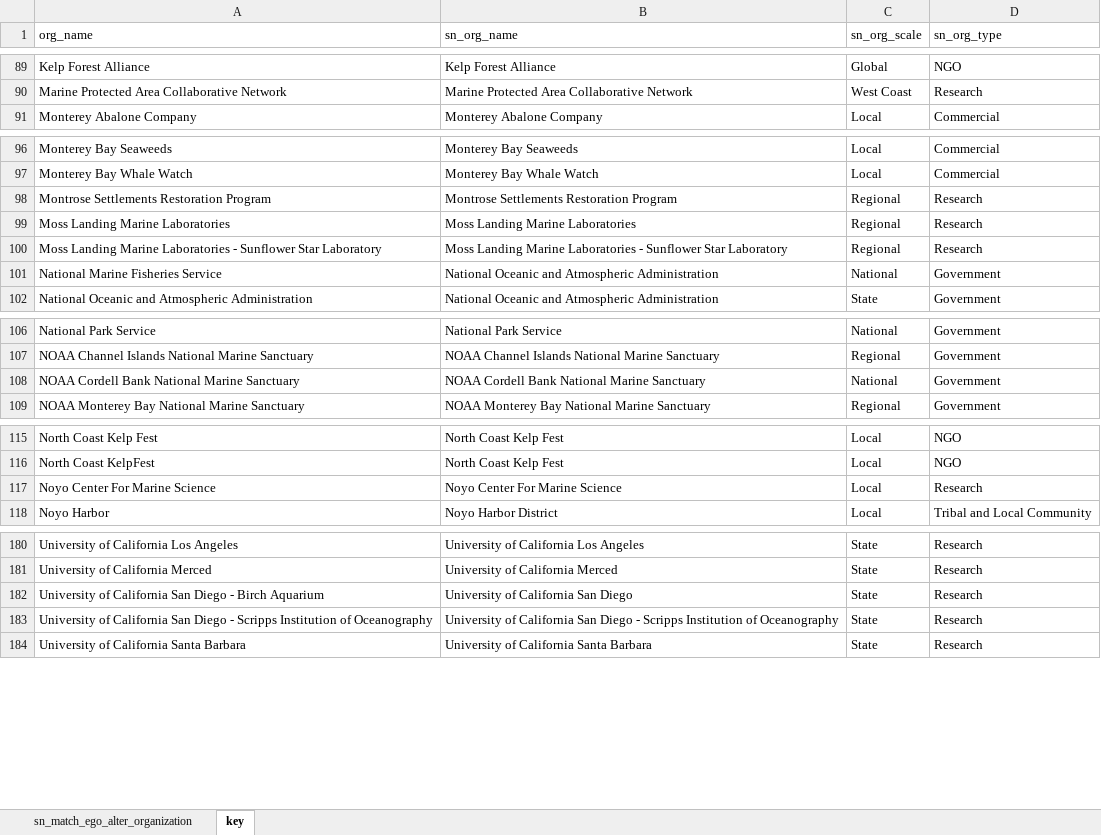
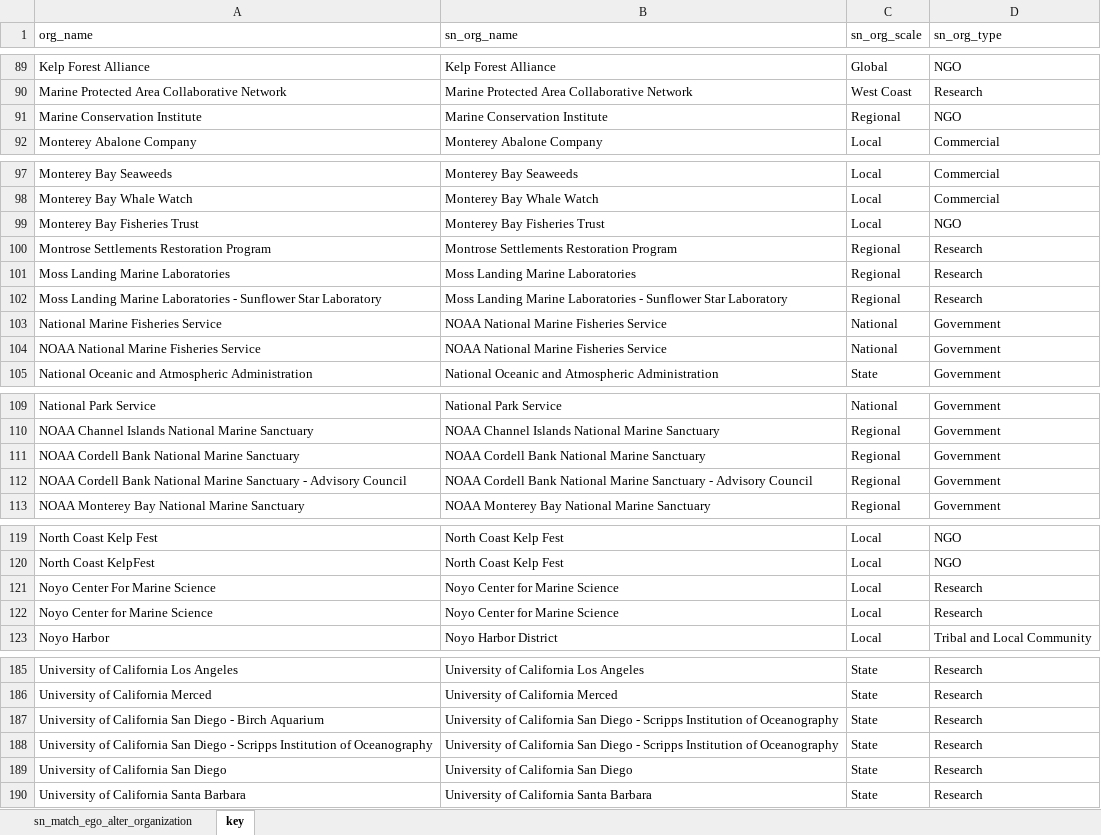
Before and after one commit to ucd-cepb/russian, an Excel workbook: data/sen/sn_match_ego_alter_organizations_2025-09-23_KEY.xlsx, sheet key, drawn as a sheet; only a part is shown, gaps mark what is left out; values as stored, in another font and other column widths than the file's, no borders; addresses are those after the commit; the diff covers the shown part only; the diff names each change by its address in the sheet, - before the commit and + after, or states it on an @@ line.

```diff
--- a/data/sen/sn_match_ego_alter_organizations_2025-09-23_KEY.xlsx (sheet key)
+++ b/data/sen/sn_match_ego_alter_organizations_2025-09-23_KEY.xlsx (sheet key)
+row 91: Marine Conservation Institute | Marine Conservation Institute | Regional | NGO
+row 99: Monterey Bay Fisheries Trust | Monterey Bay Fisheries Trust | Local | NGO
-B103 (sn_org_name): National Oceanic and Atmospheric Administration
+B103 (sn_org_name): NOAA National Marine Fisheries Service
+row 104: NOAA National Marine Fisheries Service | NOAA National Marine Fisheries Service | National | Government
-C111 (sn_org_scale): National
+C111 (sn_org_scale): Regional
+row 112: NOAA Cordell Bank National Marine Sanctuary - Advisory Council | NOAA Cordell Bank National Marine Sanctuary - Advisory Council | Regional | Government
-B121 (sn_org_name): Noyo Center For Marine Science
+B121 (sn_org_name): Noyo Center for Marine Science
+row 122: Noyo Center for Marine Science | Noyo Center for Marine Science | Local | Research
-B187 (sn_org_name): …San Diego
+B187 (sn_org_name): …San Diego - Scripps Institution of Oceanography
+row 189: University of California San Diego | University of California San Diego | State | Research
```
Also changed, not shown: 2 edited cells elsewhere in this sheet, sheet sn_match_ego_alter_organization, 14 other files.
